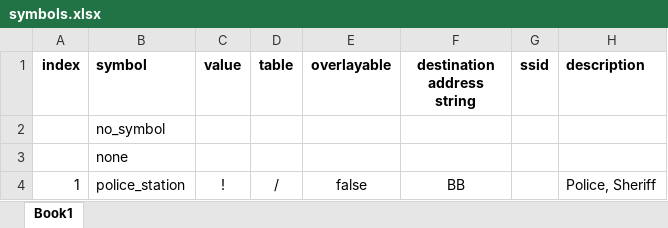
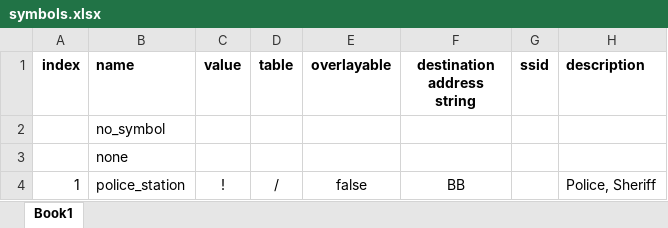
Before and after one commit to iontodirel/libaprs, an Excel workbook: symbols.xlsx, sheet Book1, drawn as a sheet; only a part is shown; values as stored, in another font and other column widths than the file's, no borders; the diff names each change by its address in the sheet, - before the commit and + after, or states it on an @@ line.

Commit message:
renamed column

```diff
--- a/symbols.xlsx (sheet Book1)
+++ b/symbols.xlsx (sheet Book1)
-B1: symbol
+B1: name
```
Also changed, not shown: 3 other files.
